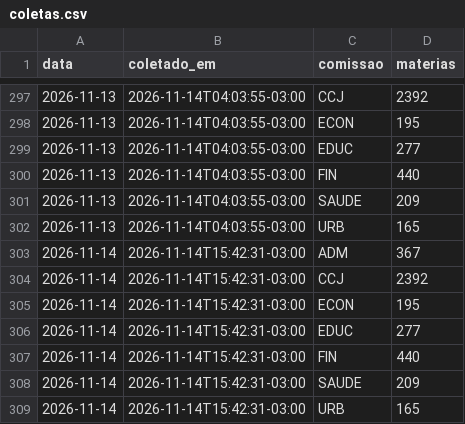
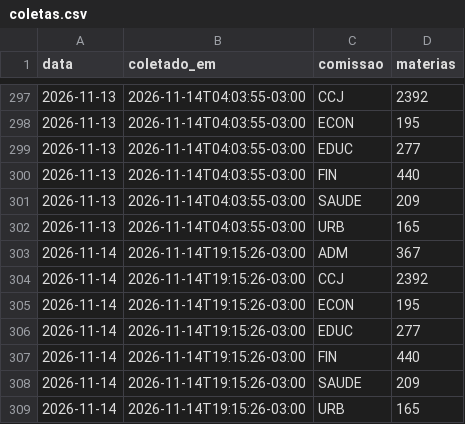
Before and after one commit to prototiposlegisla/comissoes-acervo, a CSV file: dados/coletas.csv, drawn as a sheet; only a part is shown, gaps mark what is left out.

```diff
--- a/dados/coletas.csv
+++ b/dados/coletas.csv
@@ -302,8 +302,8 @@ data,coletado_em,comissao,materias
 2026-11-13,2026-11-14T04:03:55-03:00,URB,165
-2026-11-14,2026-11-14T15:42:31-03:00,ADM,367
-2026-11-14,2026-11-14T15:42:31-03:00,CCJ,2392
-2026-11-14,2026-11-14T15:42:31-03:00,ECON,195
-2026-11-14,2026-11-14T15:42:31-03:00,EDUC,277
-2026-11-14,2026-11-14T15:42:31-03:00,FIN,440
-2026-11-14,2026-11-14T15:42:31-03:00,SAUDE,209
-2026-11-14,2026-11-14T15:42:31-03:00,URB,165
+2026-11-14,2026-11-14T19:15:26-03:00,ADM,367
+2026-11-14,2026-11-14T19:15:26-03:00,CCJ,2392
+2026-11-14,2026-11-14T19:15:26-03:00,ECON,195
+2026-11-14,2026-11-14T19:15:26-03:00,EDUC,277
+2026-11-14,2026-11-14T19:15:26-03:00,FIN,440
+2026-11-14,2026-11-14T19:15:26-03:00,SAUDE,209
+2026-11-14,2026-11-14T19:15:26-03:00,URB,165
```
